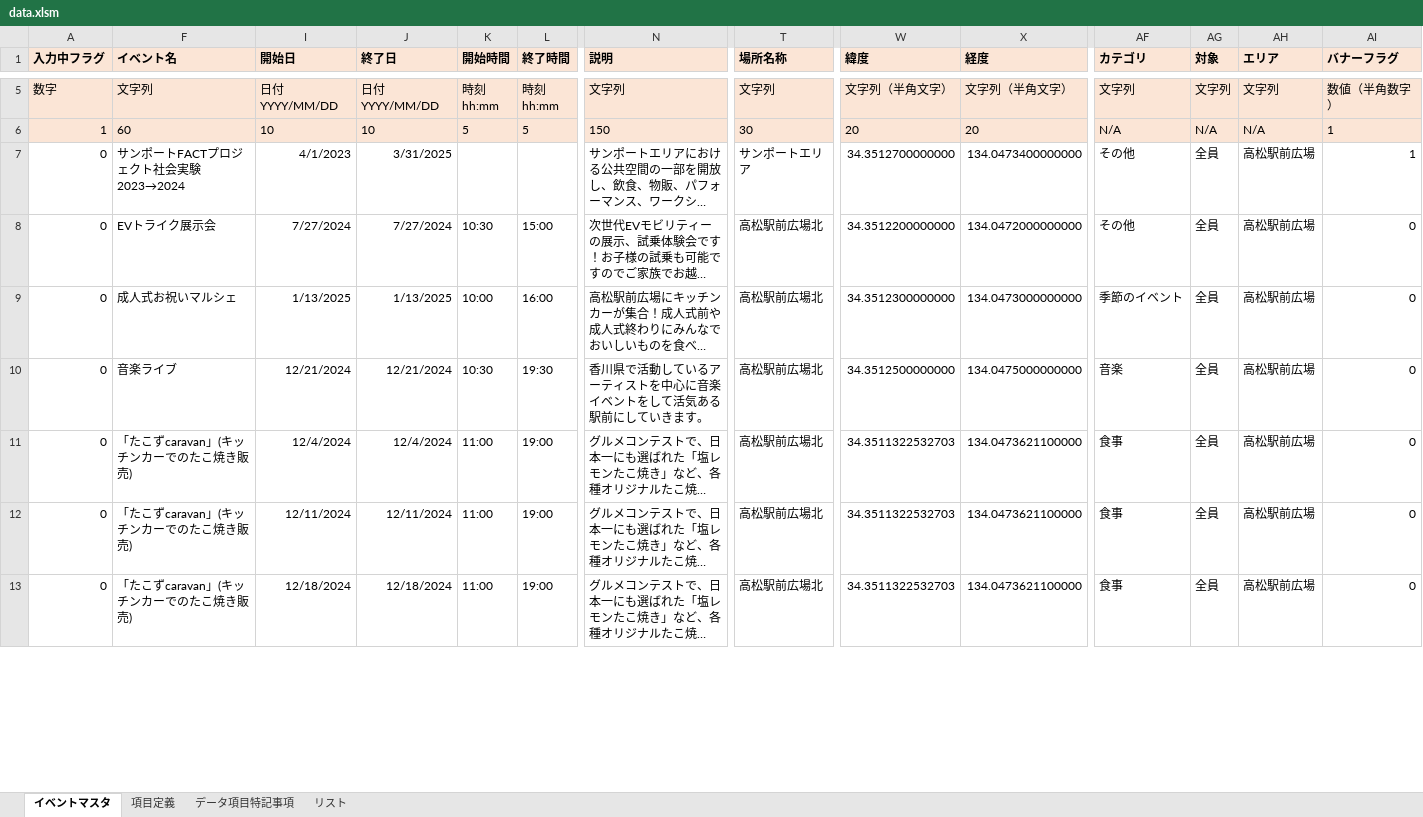
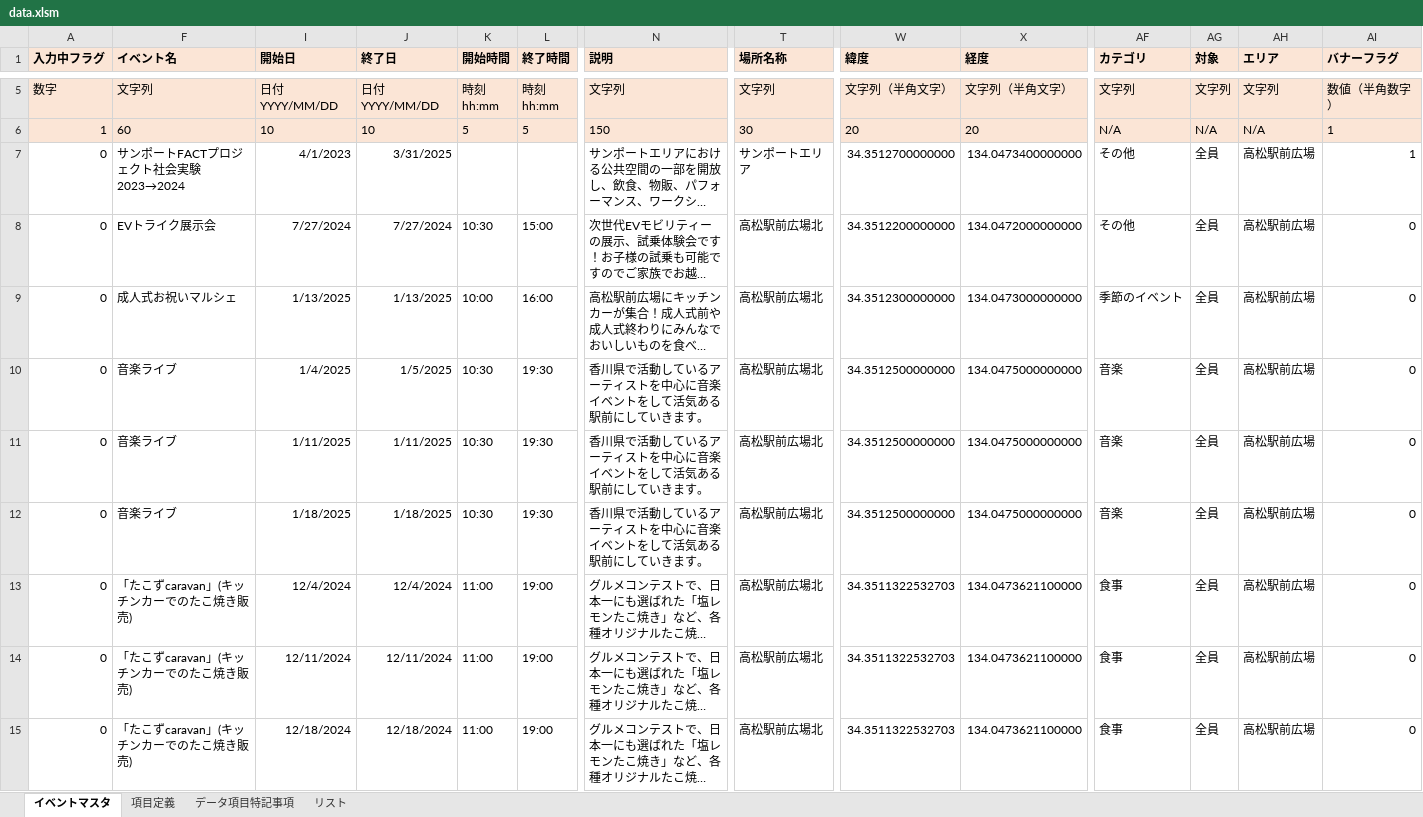
Before and after one commit to takamatsu-city/takamatsu-event-map, an Excel workbook: data.xlsm, sheet イベントマスタ, drawn as a sheet; only a part is shown, gaps mark what is left out; long unchanged cells end in …; values as stored, in another font and other column widths than the file's, no borders; conditional formats not drawn; addresses are those after the commit; rows hold the shown columns only; the diff covers the shown part only; the diff names each change by its address in the sheet, - before the commit and + after, or states it on an @@ line.

Commit message:
イベントマスタデータを更新

```diff
--- a/data.xlsm (sheet イベントマスタ)
+++ b/data.xlsm (sheet イベントマスタ)
+row 10: 0 | 音楽ライブ | 1/4/2025 | 1/5/2025 | 10:30 | 19:30 | 香川県で活動しているアーティストを中心に音楽イベントをして活気ある駅前にしていきます。 | 高松駅前広場北 | 34.3512500000000 | 134.0475000000000 | 音楽 | 全員 | 高松駅前広場 | 0
-I11 (開始日): 12/21/2024
+I11 (開始日): 1/11/2025
-J11 (終了日): 12/21/2024
+J11 (終了日): 1/11/2025
+row 12: 0 | 音楽ライブ | 1/18/2025 | 1/18/2025 | 10:30 | 19:30 | 香川県で活動しているアーティストを中心に音楽イベントをして活気ある駅前にしていきます。 | 高松駅前広場北 | 34.3512500000000 | 134.0475000000000 | 音楽 | 全員 | 高松駅前広場 | 0
```
Also changed, not shown: 20 edited cells elsewhere in this sheet.
